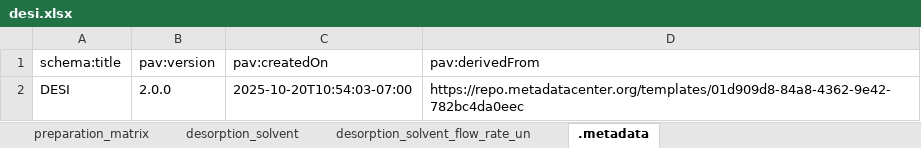
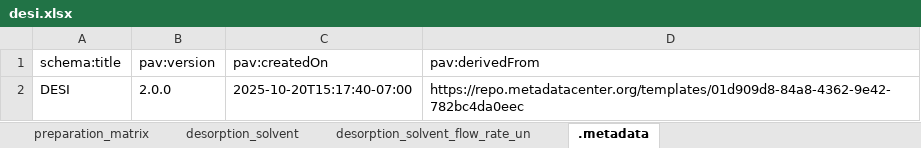
Before and after one commit to hubmapconsortium/dataset-metadata-spreadsheet, an Excel workbook: desi/latest/desi.xlsx, sheet .metadata, drawn as a sheet; values as stored, in another font and other column widths than the file's, no borders; the diff names each change by its address in the sheet, - before the commit and + after, or states it on an @@ line.

Commit message:
Re-update IMS metadata templates to use updated field descriptions

```diff
--- a/desi/latest/desi.xlsx (sheet .metadata)
+++ b/desi/latest/desi.xlsx (sheet .metadata)
-C2 (pav:createdOn): 2025-10-20T10:54:03-07:00
+C2 (pav:createdOn): 2025-10-20T15:17:40-07:00
```
Also changed, not shown: desi/v2.0.0/desi-v2.0.0.xlsx, maldi/latest/maldi.xlsx, 15 other files.
